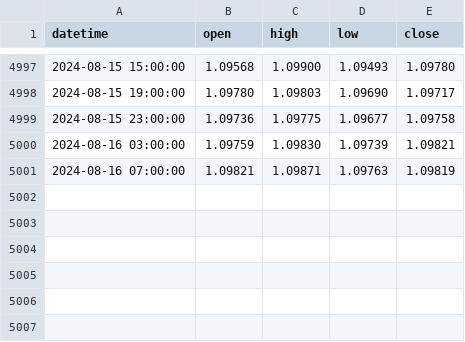
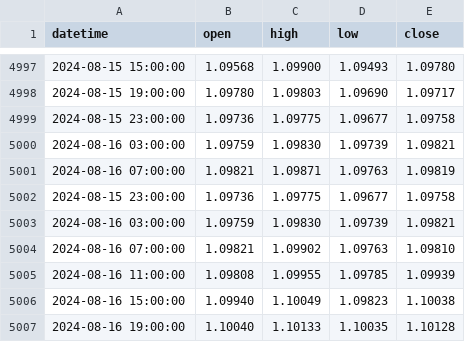
Before and after one commit to enzoblain/trading-algorithm, a CSV file: data/EUR-USD/4h.csv, drawn as a sheet; only a part is shown, gaps mark what is left out.

```diff
--- a/data/EUR-USD/4h.csv
+++ b/data/EUR-USD/4h.csv
@@ -5001 +5001,7 @@ datetime,open,high,low,close
 2024-08-16 07:00:00,1.09821,1.09871,1.09763,1.09819
+2024-08-15 23:00:00,1.09736,1.09775,1.09677,1.09758
+2024-08-16 03:00:00,1.09759,1.09830,1.09739,1.09821
+2024-08-16 07:00:00,1.09821,1.09902,1.09763,1.09810
+2024-08-16 11:00:00,1.09808,1.09955,1.09785,1.09939
+2024-08-16 15:00:00,1.09940,1.10049,1.09823,1.10038
+2024-08-16 19:00:00,1.10040,1.10133,1.10035,1.10128
```
Also changed, not shown: data/EUR-USD/15min.csv, data/EUR-USD/1h.csv, 7 other files.
